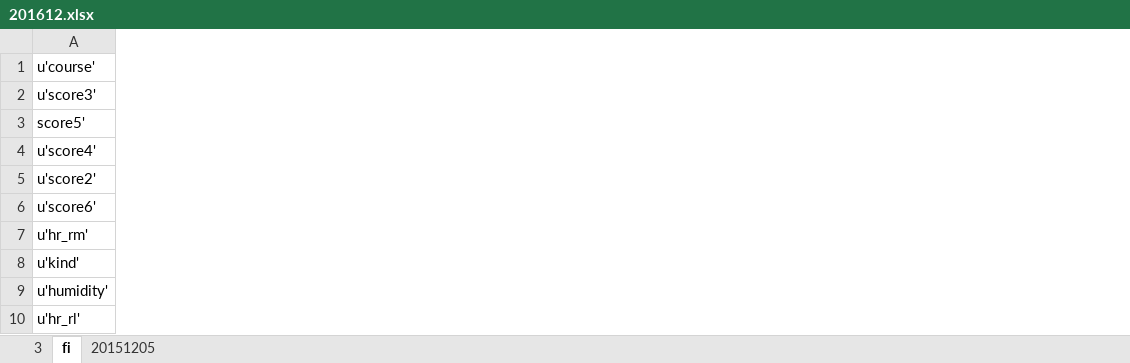
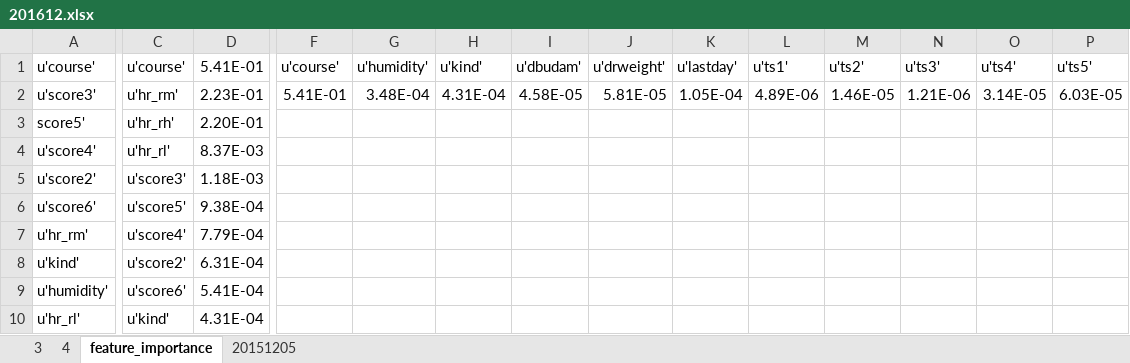
Before and after one commit to didw/kra, an Excel workbook: result/201612.xlsx, sheet feature_importance, drawn as a sheet; only a part is shown, gaps mark what is left out; values as stored, in another font and other column widths than the file's, no borders; the diff covers the shown part only; the diff names each change by its address in the sheet, - before the commit and + after, or states it on an @@ line.

```diff
--- a/result/201612.xlsx (sheet feature_importance)
+++ b/result/201612.xlsx (sheet feature_importance)
-sheet tab: fi
+sheet tab: feature_importance
+sheet tab: 4
+column C (u'course'), rows 2-10: u'hr_rm' | u'hr_rh' | u'hr_rl' | u'score3' | u'score5' | u'score4' | u'score2' | u'score6' | u'kind'
+column D (5.41E-01), rows 2-10: 2.23E-01 | 2.20E-01 | 8.37E-03 | 1.18E-03 | 9.38E-04 | 7.79E-04 | 6.31E-04 | 5.41E-04 | 4.31E-04
+column F (u'course'), row 2: 5.41E-01
+column G (u'humidity'), row 2: 3.48E-04
+column H (u'kind'), row 2: 4.31E-04
+column I (u'dbudam'), row 2: 4.58E-05
+column J (u'drweight'), row 2: 5.81E-05
+column K (u'lastday'), row 2: 1.05E-04
+column L (u'ts1'), row 2: 4.89E-06
+column M (u'ts2'), row 2: 1.46E-05
+column N (u'ts3'), row 2: 1.21E-06
+column O (u'ts4'), row 2: 3.14E-05
+column P (u'ts5'), row 2: 6.03E-05
```
Also changed, not shown: 56 added columns elsewhere in this sheet, sheet 3, 10 other files.
